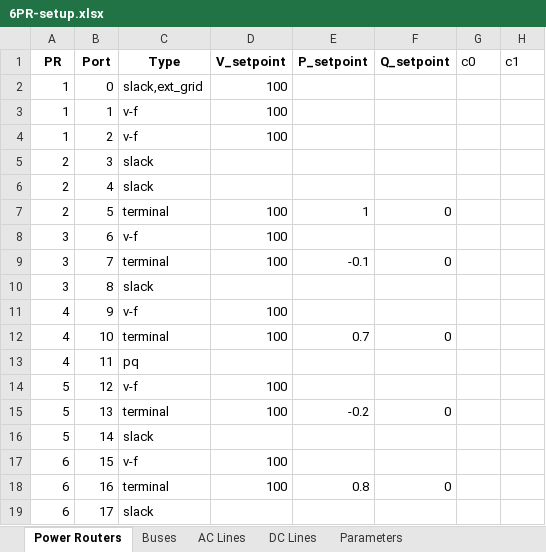
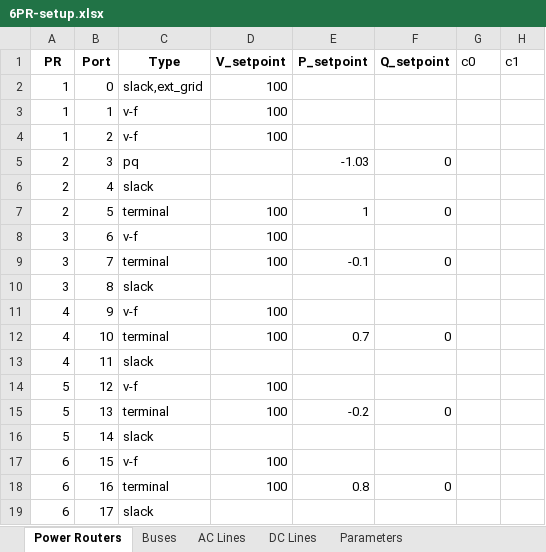
Before and after one commit to viniciusgadelha/prg-opf, an Excel workbook: data/examples/6PR-setup.xlsx, sheet Power Routers, drawn as a sheet; values as stored, in another font and other column widths than the file's, no borders; the diff names each change by its address in the sheet, - before the commit and + after, or states it on an @@ line.

```diff
--- a/data/examples/6PR-setup.xlsx (sheet Power Routers)
+++ b/data/examples/6PR-setup.xlsx (sheet Power Routers)
-C5 (Type): slack
+C5 (Type): pq
-E5 (P_setpoint): (empty)
+E5 (P_setpoint): -1.03
-F5 (Q_setpoint): (empty)
+F5 (Q_setpoint): 0
-C13 (Type): pq
+C13 (Type): slack
```
Also changed, not shown: sheet AC Lines, data/examples/ieee-9bus.xlsx, data/sens_input.xlsx, 4 other files.
